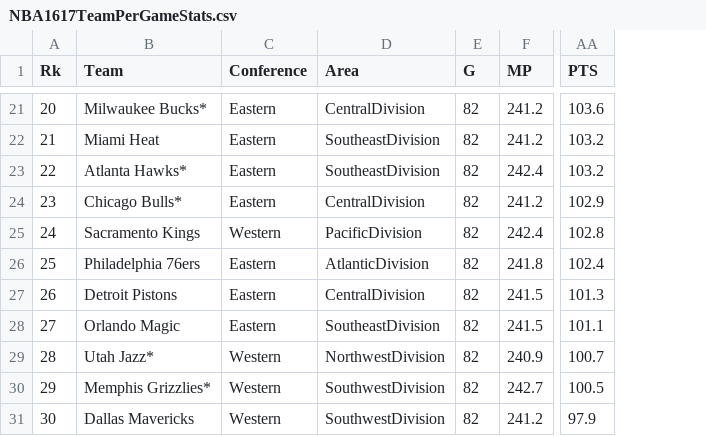
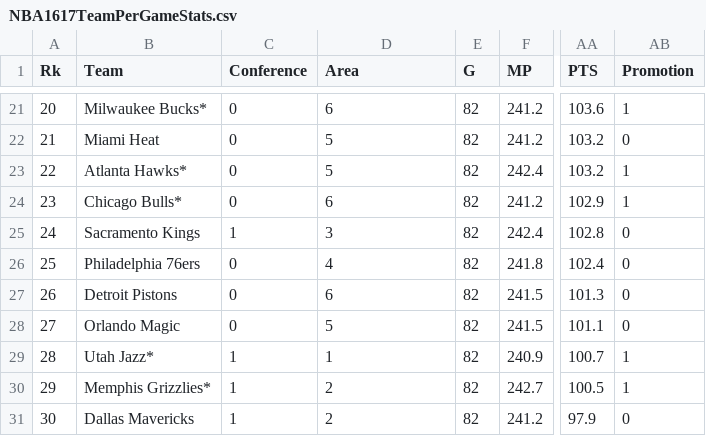
Before and after one commit to KuChanTung/R, a CSV file: NBA1617TeamPerGameStats.csv, drawn as a sheet; only a part is shown, gaps mark what is left out; the diff covers the shown part only; the diff names each change by its address in the sheet, - before the commit and + after, or states it on an @@ line.

```diff
--- a/NBA1617TeamPerGameStats.csv
+++ b/NBA1617TeamPerGameStats.csv
+column AB (Promotion), rows 21-31: 1 | 0 | 1 | 1 | 0 | 0 | 0 | 0 | 1 | 1 | 0
-C21:C24 (Conference): Eastern
+C21:C24 (Conference): 0
-D21 (Area): CentralDivision
+D21 (Area): 6
-D22:D23 (Area): SoutheastDivision
+D22:D23 (Area): 5
-D24 (Area): CentralDivision
+D24 (Area): 6
-C25 (Conference): Western
+C25 (Conference): 1
-D25 (Area): PacificDivision
+D25 (Area): 3
-C26:C28 (Conference): Eastern
+C26:C28 (Conference): 0
-D26 (Area): AtlanticDivision
+D26 (Area): 4
-D27 (Area): CentralDivision
+D27 (Area): 6
-D28 (Area): SoutheastDivision
+D28 (Area): 5
-C29:C31 (Conference): Western
+C29:C31 (Conference): 1
-D29 (Area): NorthwestDivision
+D29 (Area): 1
-D30:D31 (Area): SouthwestDivision
+D30:D31 (Area): 2
```
Also changed, not shown: 38 edited cells elsewhere in this file, 6 other files.
